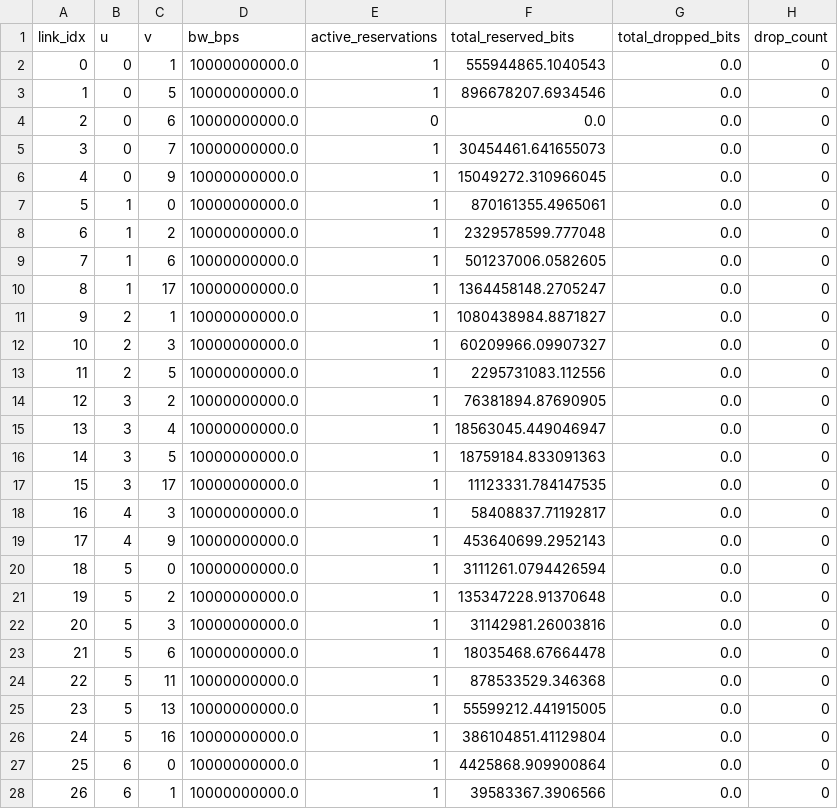
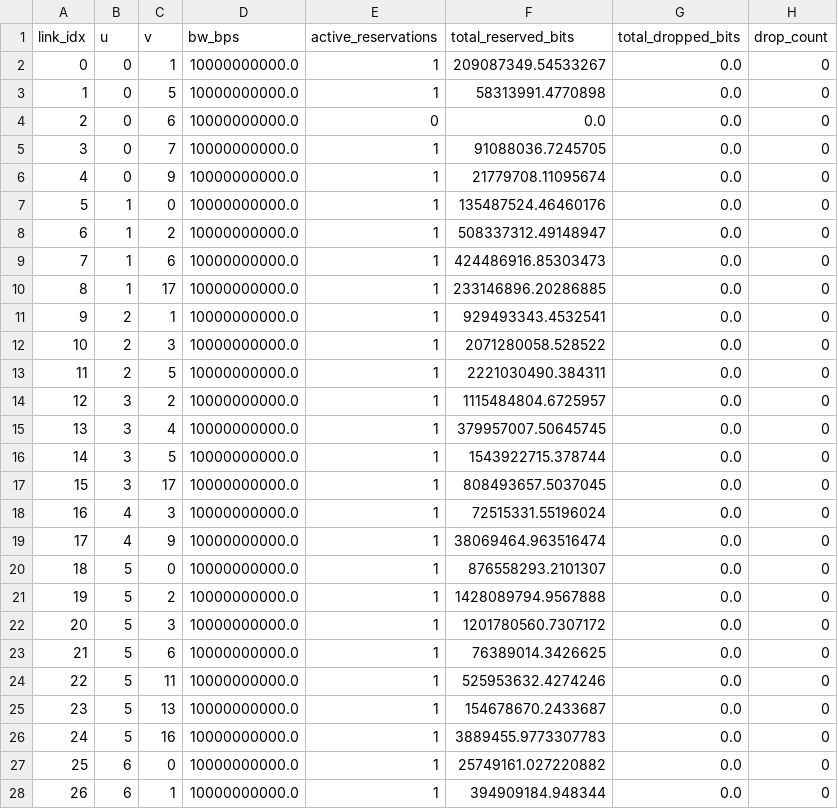
Before and after one commit to SiavashMomeni/IOT_Healthcare_Project, a CSV file: Results/link_utilization.csv, drawn as a sheet; only a part is shown; the diff covers the shown part only.

```diff
--- a/Results/link_utilization.csv
+++ b/Results/link_utilization.csv
@@ -1,28 +1,28 @@
 link_idx,u,v,bw_bps,active_reservations,total_reserved_bits,total_dropped_bits,drop_count
-0,0,1,10000000000.0,1,555944865.1040543,0.0,0
-1,0,5,10000000000.0,1,896678207.6934546,0.0,0
+0,0,1,10000000000.0,1,209087349.54533267,0.0,0
+1,0,5,10000000000.0,1,58313991.4770898,0.0,0
 2,0,6,10000000000.0,0,0.0,0.0,0
-3,0,7,10000000000.0,1,30454461.641655073,0.0,0
-4,0,9,10000000000.0,1,15049272.310966045,0.0,0
-5,1,0,10000000000.0,1,870161355.4965061,0.0,0
-6,1,2,10000000000.0,1,2329578599.777048,0.0,0
-7,1,6,10000000000.0,1,501237006.0582605,0.0,0
-8,1,17,10000000000.0,1,1364458148.2705247,0.0,0
-9,2,1,10000000000.0,1,1080438984.8871827,0.0,0
-10,2,3,10000000000.0,1,60209966.09907327,0.0,0
-11,2,5,10000000000.0,1,2295731083.112556,0.0,0
-12,3,2,10000000000.0,1,76381894.87690905,0.0,0
-13,3,4,10000000000.0,1,18563045.449046947,0.0,0
-14,3,5,10000000000.0,1,18759184.833091363,0.0,0
-15,3,17,10000000000.0,1,11123331.784147535,0.0,0
-16,4,3,10000000000.0,1,58408837.71192817,0.0,0
-17,4,9,10000000000.0,1,453640699.2952143,0.0,0
-18,5,0,10000000000.0,1,3111261.0794426594,0.0,0
-19,5,2,10000000000.0,1,135347228.91370648,0.0,0
-20,5,3,10000000000.0,1,31142981.26003816,0.0,0
-21,5,6,10000000000.0,1,18035468.67664478,0.0,0
-22,5,11,10000000000.0,1,878533529.346368,0.0,0
-23,5,13,10000000000.0,1,55599212.441915005,0.0,0
-24,5,16,10000000000.0,1,386104851.41129804,0.0,0
-25,6,0,10000000000.0,1,4425868.909900864,0.0,0
-26,6,1,10000000000.0,1,39583367.3906566,0.0,0
+3,0,7,10000000000.0,1,91088036.7245705,0.0,0
+4,0,9,10000000000.0,1,21779708.11095674,0.0,0
+5,1,0,10000000000.0,1,135487524.46460176,0.0,0
+6,1,2,10000000000.0,1,508337312.49148947,0.0,0
+7,1,6,10000000000.0,1,424486916.85303473,0.0,0
+8,1,17,10000000000.0,1,233146896.20286885,0.0,0
+9,2,1,10000000000.0,1,929493343.4532541,0.0,0
+10,2,3,10000000000.0,1,2071280058.528522,0.0,0
+11,2,5,10000000000.0,1,2221030490.384311,0.0,0
+12,3,2,10000000000.0,1,1115484804.6725957,0.0,0
+13,3,4,10000000000.0,1,379957007.50645745,0.0,0
+14,3,5,10000000000.0,1,1543922715.378744,0.0,0
+15,3,17,10000000000.0,1,808493657.5037045,0.0,0
+16,4,3,10000000000.0,1,72515331.55196024,0.0,0
+17,4,9,10000000000.0,1,38069464.963516474,0.0,0
+18,5,0,10000000000.0,1,876558293.2101307,0.0,0
+19,5,2,10000000000.0,1,1428089794.9567888,0.0,0
+20,5,3,10000000000.0,1,1201780560.7307172,0.0,0
+21,5,6,10000000000.0,1,76389014.3426625,0.0,0
+22,5,11,10000000000.0,1,525953632.4274246,0.0,0
+23,5,13,10000000000.0,1,154678670.2433687,0.0,0
+24,5,16,10000000000.0,1,3889455.9773307783,0.0,0
+25,6,0,10000000000.0,1,25749161.027220882,0.0,0
+26,6,1,10000000000.0,1,394909184.948344,0.0,0
```
Also changed, not shown: 65 edited cells elsewhere in this file, Results/sim_metrics_summary.csv, Results/sim_task_logs.csv, 14 other files.
